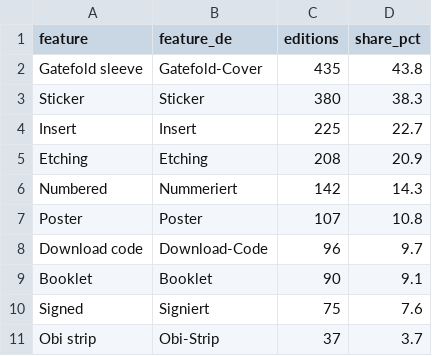
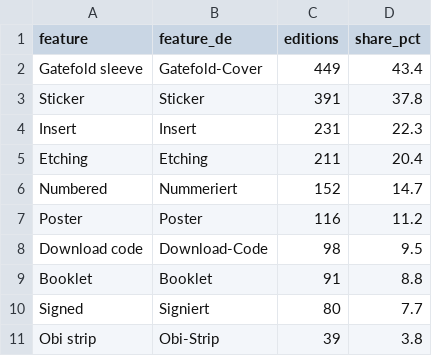
Before and after one commit to SvenJaeger84/vinyl-limited-editions-germany, a CSV file: data/packaging_extras.csv, drawn as a sheet.

```diff
--- a/data/packaging_extras.csv
+++ b/data/packaging_extras.csv
@@ -1,11 +1,11 @@
 feature,feature_de,editions,share_pct
-"Gatefold sleeve",Gatefold-Cover,435,43.8
-Sticker,Sticker,380,38.3
-Insert,Insert,225,22.7
-Etching,Etching,208,20.9
-Numbered,Nummeriert,142,14.3
-Poster,Poster,107,10.8
-"Download code",Download-Code,96,9.7
-Booklet,Booklet,90,9.1
-Signed,Signiert,75,7.6
-"Obi strip",Obi-Strip,37,3.7
+"Gatefold sleeve",Gatefold-Cover,449,43.4
+Sticker,Sticker,391,37.8
+Insert,Insert,231,22.3
+Etching,Etching,211,20.4
+Numbered,Nummeriert,152,14.7
+Poster,Poster,116,11.2
+"Download code",Download-Code,98,9.5
+Booklet,Booklet,91,8.8
+Signed,Signiert,80,7.7
+"Obi strip",Obi-Strip,39,3.8
```
Also changed, not shown: data/genres.csv, data/pressing_colours.csv, 10 other files.
